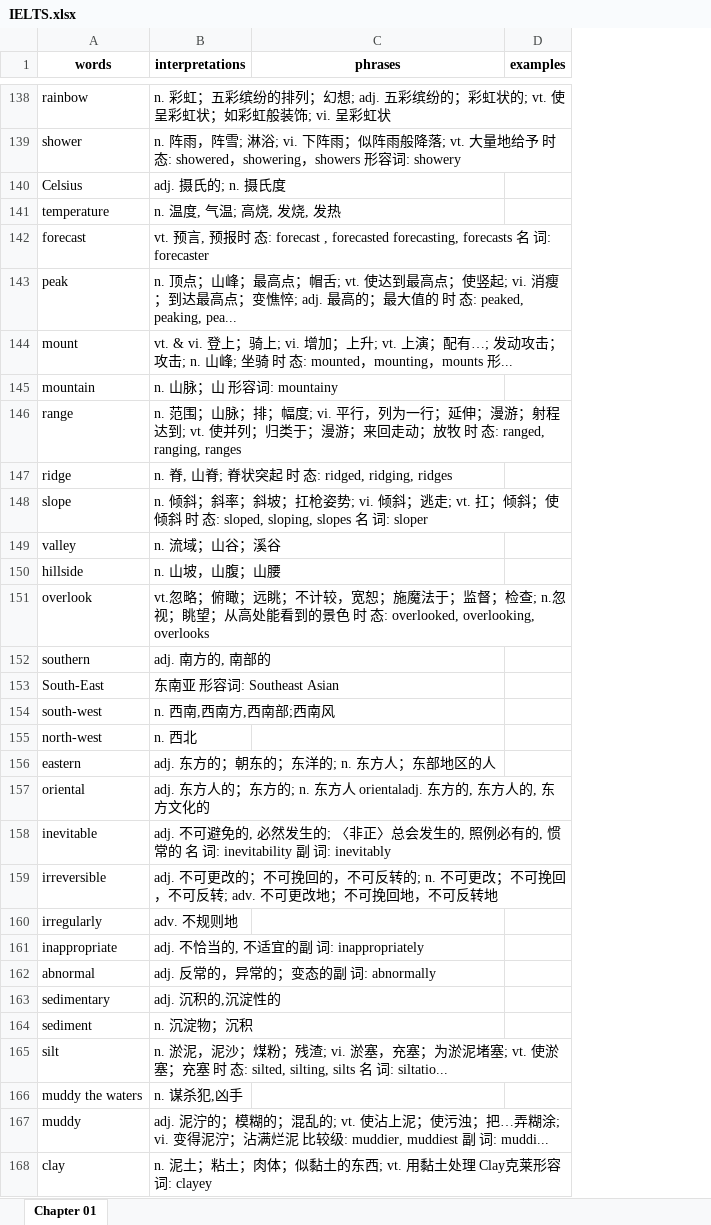
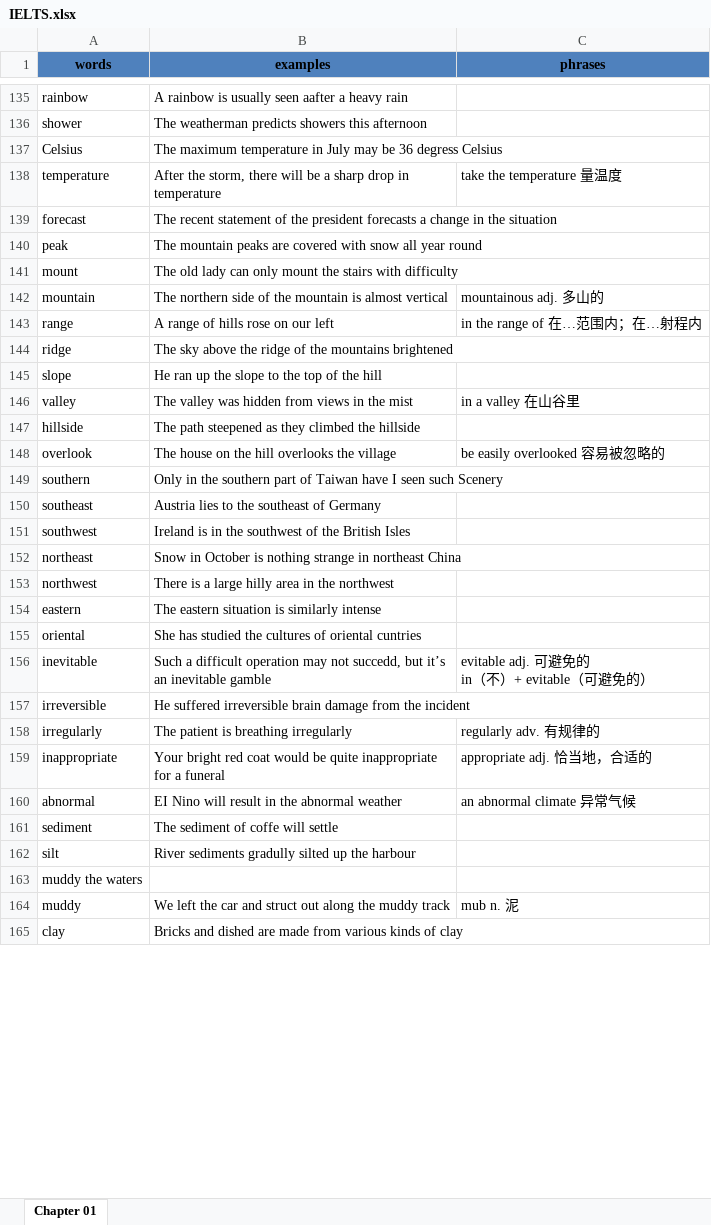
Before and after one commit to zhiweio/VOCABULARY-FOR-IELTS, an Excel workbook: IELTS.xlsx, sheet Chapter 01, drawn as a sheet; only a part is shown, gaps mark what is left out; values as stored, in another font and other column widths than the file's, no borders; removed rows and columns are numbered as before the commit, all else as after; ↵ is a line break in a cell; the diff covers the shown part only; the diff names each change by its address in the sheet, - before the commit and + after, or states it on an @@ line.

Commit message:
docs: Chapter 01 done

```diff
--- a/IELTS.xlsx (sheet Chapter 01)
+++ b/IELTS.xlsx (sheet Chapter 01)
-column B (interpretations), rows 138-162: n. 彩虹；五彩缤纷的排列；幻想; adj. 五彩缤纷的；彩虹状的; vt. 使呈彩虹状；如彩虹般装饰; vi. 呈彩虹状 | n. 阵雨，阵雪; 淋浴; vi. 下阵雨；似阵雨般降落; vt. 大量地给予 时 态: showered，showering，showers 形容词: showery | adj. 摄氏的; n. 摄氏度 | n. 温度, 气温; 高烧, 发烧, 发热 | vt. 预言, 预报时 态: forecast , forecasted forecasting, forecasts 名 词: forecaster | n. 顶点；山峰；最高点；帽舌; vt. 使达到最高点；使竖起; vi. 消瘦；到达最高点；变憔悴; adj. 最高的；最大值的 时 态: peaked, peaking, pea... | vt. & vi. 登上；骑上; vi. 增加；上升; vt. 上演；配有…; 发动攻击；攻击; n. 山峰; 坐骑 时 态: mounted，mounting，mounts 形... | n. 山脉；山 形容词: mountainy | n. 范围；山脉；排；幅度; vi. 平行，列为一行；延伸；漫游；射程达到; vt. 使并列；归类于；漫游；来回走动；放牧 时 态: ranged, ranging, ranges | n. 脊, 山脊; 脊状突起 时 态: ridged, ridging, ridges | n. 倾斜；斜率；斜坡；扛枪姿势; vi. 倾斜；逃走; vt. 扛；倾斜；使倾斜 时 态: sloped, sloping, slopes 名 词: sloper | n. 流域；山谷；溪谷 | n. 山坡，山腹；山腰 | vt.忽略；俯瞰；远眺；不计较，宽恕；施魔法于；监督；检查; n.忽视；眺望；从高处能看到的景色 时 态: overlooked, overlooking, overlooks | adj. 南方的, 南部的 | 东南亚 形容词: Southeast Asian | n. 西南,西南方,西南部;西南风 | n. 西北 | adj. 东方的；朝东的；东洋的; n. 东方人；东部地区的人 | adj. 东方人的；东方的; n. 东方人 orientaladj. 东方的, 东方人的, 东方文化的 | adj. 不可避免的, 必然发生的; 〈非正〉总会发生的, 照例必有的, 惯常的 名 词: inevitability 副 词: inevitably | adj. 不可更改的；不可挽回的，不可反转的; n. 不可更改；不可挽回，不可反转; adv. 不可更改地；不可挽回地，不可反转地 | adv. 不规则地 | adj. 不恰当的, 不适宜的副 词: inappropriately | adj. 反常的，异常的；变态的副 词: abnormally; rows 164-168: n. 沉淀物；沉积 | n. 淤泥，泥沙；煤粉；残渣; vi. 淤塞，充塞；为淤泥堵塞; vt. 使淤塞；充塞 时 态: silted, silting, silts 名 词: siltatio... | n. 谋杀犯,凶手 | adj. 泥泞的；模糊的；混乱的; vt. 使沾上泥；使污浊；把…弄糊涂; vi. 变得泥泞；沾满烂泥 比较级: muddier, muddiest 副 词: muddi... | n. 泥土；粘土；肉体；似黏土的东西; vt. 用黏土处理 Clay克莱形容词: clayey
+column B (examples), rows 135-152: A rainbow is usually seen aafter a heavy rain | The weatherman predicts showers this afternoon | The maximum temperature in July may be 36 degress Celsius | After the storm, there will be a sharp drop in temperature | The recent statement of the president forecasts a change in the situation | The mountain peaks are covered with snow all year round | The old lady can only mount the stairs with difficulty | The northern side of the mountain is almost vertical | A range of hills rose on our left | The sky above the ridge of the mountains brightened | He ran up the slope to the top of the hill | The valley was hidden from views in the mist | The path steepened as they climbed the hillside | The house on the hill overlooks the village | Only in the southern part of Taiwan have I seen such Scenery | Austria lies to the southeast of Germany | Ireland is in the southwest of the British Isles | Snow in October is nothing strange in northeast China; rows 154-165: The eastern situation is similarly intense | She has studied the cultures of oriental cuntries | Such a difficult operation may not succedd, but it’s an inevitable gamble | He suffered irreversible brain damage from the incident | The patient is breathing irregularly | Your bright red coat would be quite inappropriate for a funeral | EI Nino will result in the abnormal weather | The sediment of coffe will settle | River sediments gradully silted up the harbour |  | We left the car and struct out along the muddy track | Bricks and dished are made from various kinds of clay
-column D (examples), empty
-A1 fill: none
+A1 fill: #4F81BD
-C1 fill: none
+C1 fill: #4F81BD
-C138 (phrases): (empty)
+C138 (phrases): take the temperature 量温度
-C142 (phrases): (empty)
+C142 (phrases): mountainous adj. 多山的
-C143 (phrases): (empty)
+C143 (phrases): in the range of 在…范围内；在…射程内
-C146 (phrases): (empty)
+C146 (phrases): in a valley 在山谷里
-C148 (phrases): (empty)
+C148 (phrases): be easily overlooked 容易被忽略的
-A150 (words): South-East
+A150 (words): southeast
-A151 (words): south-west
+A151 (words): southwest
-A152 (words): north-west
+A152 (words): northeast
+row 153: northwest | There is a large hilly area in the northwest
-C156 (phrases): (empty)
+C156 (phrases): evitable adj. 可避免的 ↵ in（不）+ evitable（可避免的）
-C158 (phrases): (empty)
+C158 (phrases): regularly adv. 有规律的
-C159 (phrases): (empty)
+C159 (phrases): appropriate adj. 恰当地，合适的
-C160 (phrases): (empty)
+C160 (phrases): an abnormal climate 异常气候
-row 163: sedimentary | adj. 沉积的,沉淀性的
-C164 (phrases): (empty)
+C164 (phrases): mub n. 泥
```
Also changed, not shown: 4 added rows, 8 removed rows and 134 edited cells elsewhere in this sheet, 3 other files.
